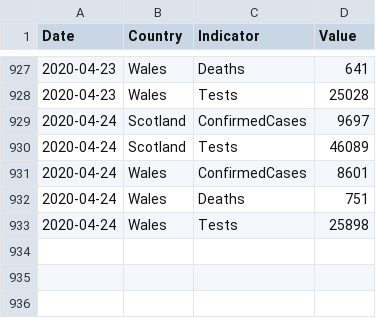
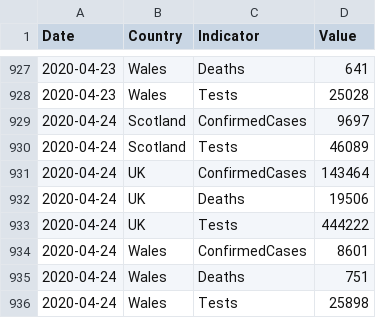
Before and after one commit to tomwhite/covid-19-uk-data, a CSV file: data/covid-19-indicators-uk.csv, drawn as a sheet; only a part is shown, gaps mark what is left out; the diff names each change by its address in the sheet, - before the commit and + after, or states it on an @@ line.

```diff
--- a/data/covid-19-indicators-uk.csv
+++ b/data/covid-19-indicators-uk.csv
+row 931: 2020-04-24 | UK | ConfirmedCases | 143464
+row 932: 2020-04-24 | UK | Deaths | 19506
+row 933: 2020-04-24 | UK | Tests | 444222
```
Also changed, not shown: data/covid-19-totals-uk.csv, 2 other files.
